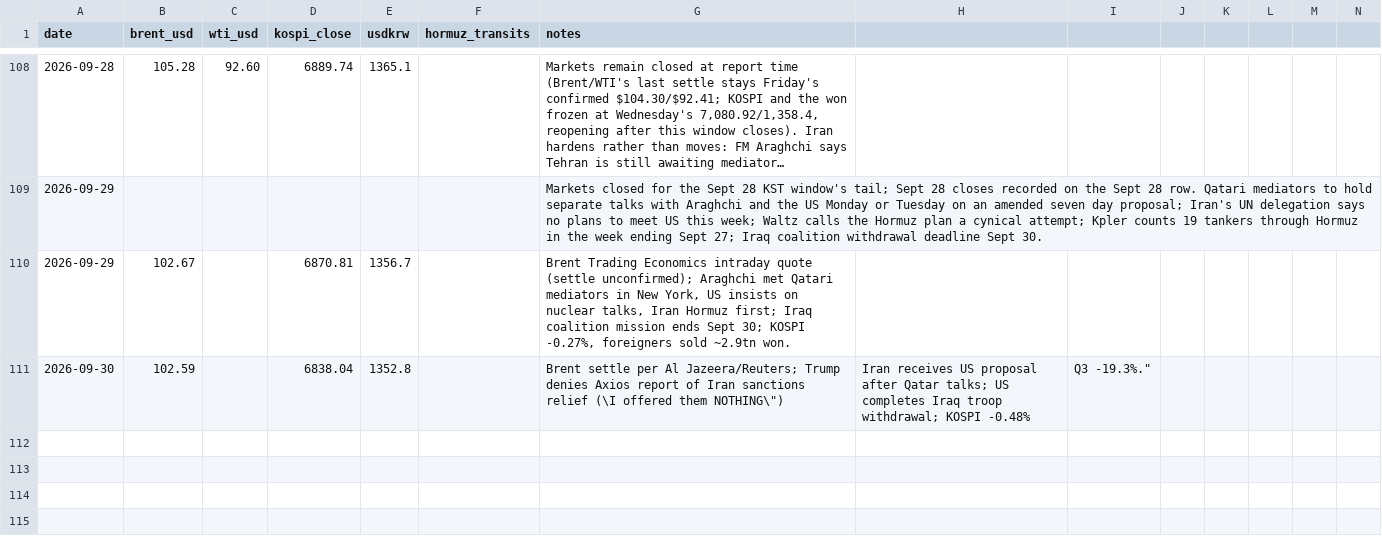
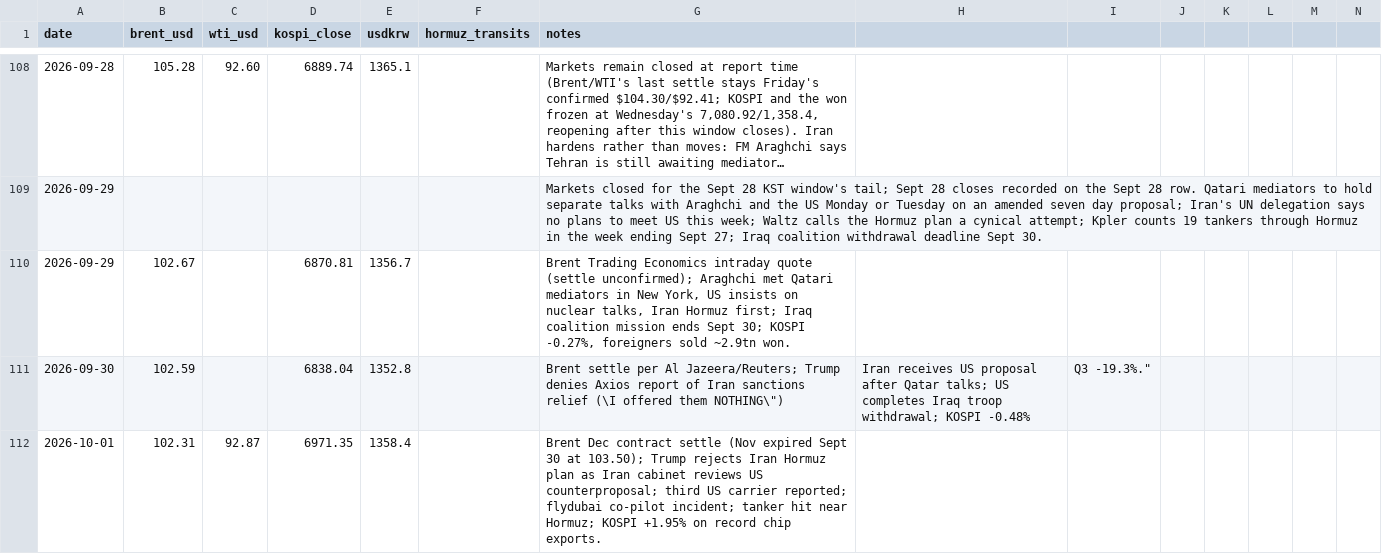
Before and after one commit to willsheo/middle-east-news, a CSV file: data/series.csv, drawn as a sheet; only a part is shown, gaps mark what is left out; long unchanged cells end in …; rows hold the shown columns only; the diff names each change by its address in the sheet, - before the commit and + after, or states it on an @@ line.

```diff
--- a/data/series.csv
+++ b/data/series.csv
+row 112: 2026-10-01 | 102.31 | 92.87 | 6971.35 | 1358.4 |  | Brent Dec contract settle (Nov expired Sept 30 at 103.50); Trump rejects Iran Hormuz plan as Iran cabinet reviews US counterproposal; third US carrier reported; flydubai co-pilot incident; tanker hit near Hormuz; KOSPI +1.95% on record chip exports.
```
Also changed, not shown: data/events.csv, data/observations.csv, 11 other files.
